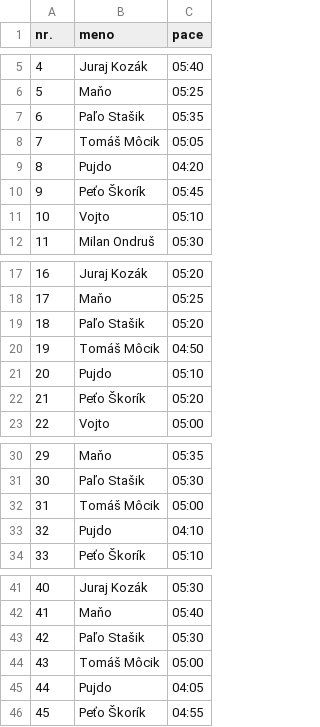
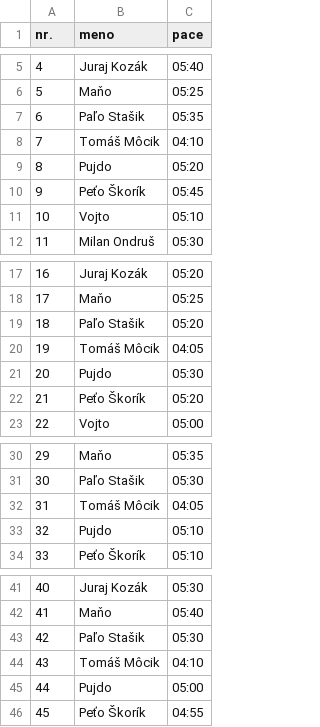
Before and after one commit to vojtob/personal.gambo2, a TSV file: runProcessing/TheRun/2023/bezciDXC.tsv, drawn as a sheet; only a part is shown, gaps mark what is left out.

```diff
--- a/runProcessing/TheRun/2023/bezciDXC.tsv
+++ b/runProcessing/TheRun/2023/bezciDXC.tsv
@@ -7,4 +7,4 @@ nr.	meno	pace
 6	Paľo Stašik	05:35
-7	Tomáš Môcik	05:05
-8	Pujdo	04:20
+7	Tomáš Môcik	04:10
+8	Pujdo	05:20
 9	Peťo Škorík	05:45
@@ -19,4 +19,4 @@ nr.	meno	pace
 18	Paľo Stašik	05:20
-19	Tomáš Môcik	04:50
-20	Pujdo	05:10
+19	Tomáš Môcik	04:05
+20	Pujdo	05:30
 21	Peťo Škorík	05:20
@@ -31,4 +31,4 @@ nr.	meno	pace
 30	Paľo Stašik	05:30
-31	Tomáš Môcik	05:00
-32	Pujdo	04:10
+31	Tomáš Môcik	04:05
+32	Pujdo	05:10
 33	Peťo Škorík	05:10
@@ -43,4 +43,4 @@ nr.	meno	pace
 42	Paľo Stašik	05:30
-43	Tomáš Môcik	05:00
-44	Pujdo	04:05
+43	Tomáš Môcik	04:10
+44	Pujdo	05:00
 45	Peťo Škorík	04:55
```
Also changed, not shown: 3 other files.
